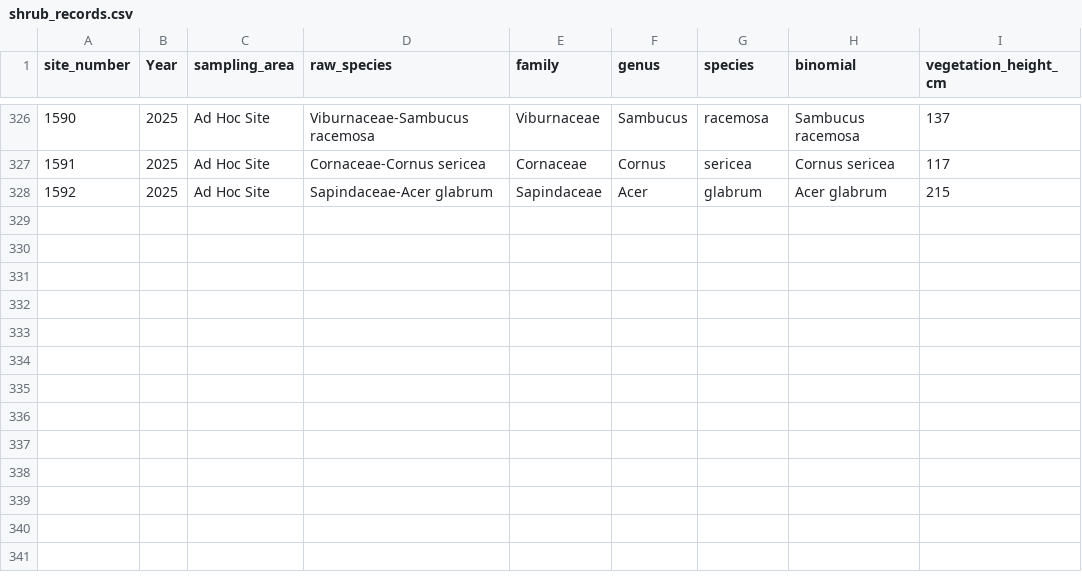
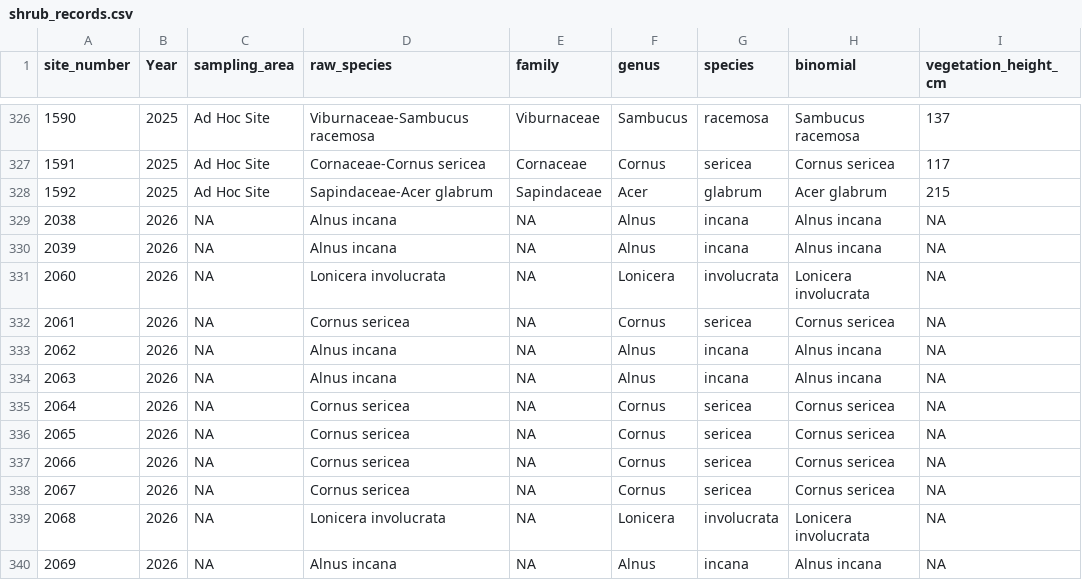
Before and after one commit to rmbl-chess/CHESS_meadow_clustering, a CSV file: data/derived/shrub_records.csv, drawn as a sheet; only a part is shown, gaps mark what is left out; the diff names each change by its address in the sheet, - before the commit and + after, or states it on an @@ line.

```diff
--- a/data/derived/shrub_records.csv
+++ b/data/derived/shrub_records.csv
+row 329: 2038 | 2026 | NA | Alnus incana | NA | Alnus | incana | Alnus incana | NA
+row 330: 2039 | 2026 | NA | Alnus incana | NA | Alnus | incana | Alnus incana | NA
+row 331: 2060 | 2026 | NA | Lonicera involucrata | NA | Lonicera | involucrata | Lonicera involucrata | NA
+row 332: 2061 | 2026 | NA | Cornus sericea | NA | Cornus | sericea | Cornus sericea | NA
+row 333: 2062 | 2026 | NA | Alnus incana | NA | Alnus | incana | Alnus incana | NA
+row 334: 2063 | 2026 | NA | Alnus incana | NA | Alnus | incana | Alnus incana | NA
+row 335: 2064 | 2026 | NA | Cornus sericea | NA | Cornus | sericea | Cornus sericea | NA
+row 336: 2065 | 2026 | NA | Cornus sericea | NA | Cornus | sericea | Cornus sericea | NA
+row 337: 2066 | 2026 | NA | Cornus sericea | NA | Cornus | sericea | Cornus sericea | NA
+row 338: 2067 | 2026 | NA | Cornus sericea | NA | Cornus | sericea | Cornus sericea | NA
+row 339: 2068 | 2026 | NA | Lonicera involucrata | NA | Lonicera | involucrata | Lonicera involucrata | NA
+row 340: 2069 | 2026 | NA | Alnus incana | NA | Alnus | incana | Alnus incana | NA
```
Also changed, not shown: data/derived/shrub_taxonomy_crosswalk.csv, data/small_reference/nonspecies_category_map.csv, 13 other files.
